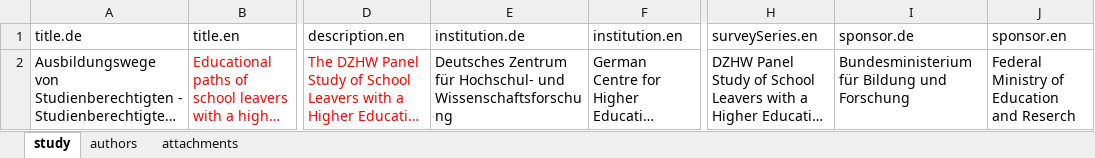
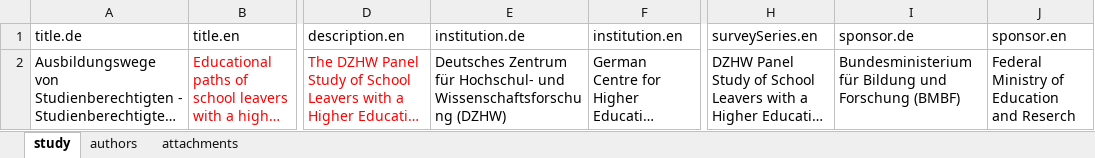
Before and after one commit to dzhw/gsl2008-metadata, an Excel workbook: data/study/study.xlsx, sheet study, drawn as a sheet; only a part is shown, gaps mark what is left out; long unchanged cells end in …; values as stored, in another font and other column widths than the file's, no borders; the diff names each change by its address in the sheet, - before the commit and + after, or states it on an @@ line.

Commit message:
Übersetzung und kleine Korrekturen

```diff
--- a/data/study/study.xlsx (sheet study)
+++ b/data/study/study.xlsx (sheet study)
-E2: …und Wissenschaftsforschung
+E2: …und Wissenschaftsforschung (DZHW)
-I2: …und Forschung
+I2: …und Forschung (BMBF)
```
Also changed, not shown: sheet attachments.
